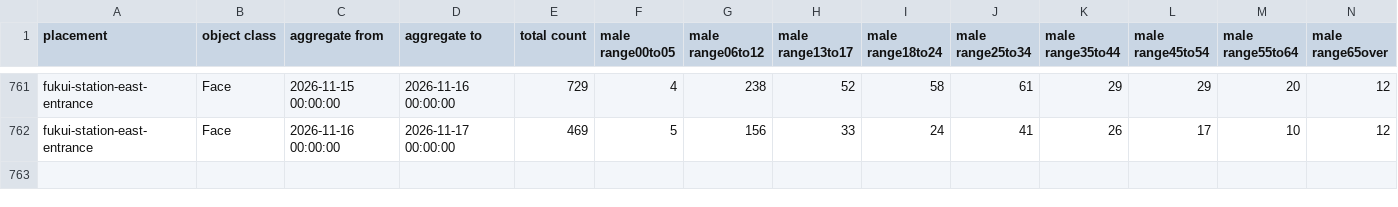
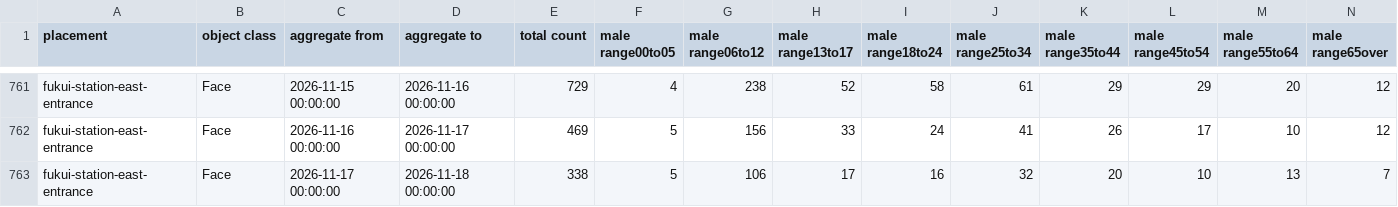
Before and after one commit to code4fukui/fukui-kanko-people-flow-visualization, a CSV file: packages/whole/public/fukui-station-east-entrance/Face.csv, drawn as a sheet; only a part is shown, gaps mark what is left out; rows hold the shown columns only; the diff names each change by its address in the sheet, - before the commit and + after, or states it on an @@ line.

```diff
--- a/packages/whole/public/fukui-station-east-entrance/Face.csv
+++ b/packages/whole/public/fukui-station-east-entrance/Face.csv
+row 763: fukui-station-east-entrance | Face | 2026-11-17 00:00:00 | 2026-11-18 00:00:00 | 338 | 5 | 106 | 17 | 16 | 32 | 20 | 10 | 13 | 7
```
Also changed, not shown: packages/whole/public/rainbow-line-parking-lot-1-gate/Face.csv, packages/whole/public/rainbow-line-parking-lot-1-gate/LicensePlate.csv, 5 other files.
